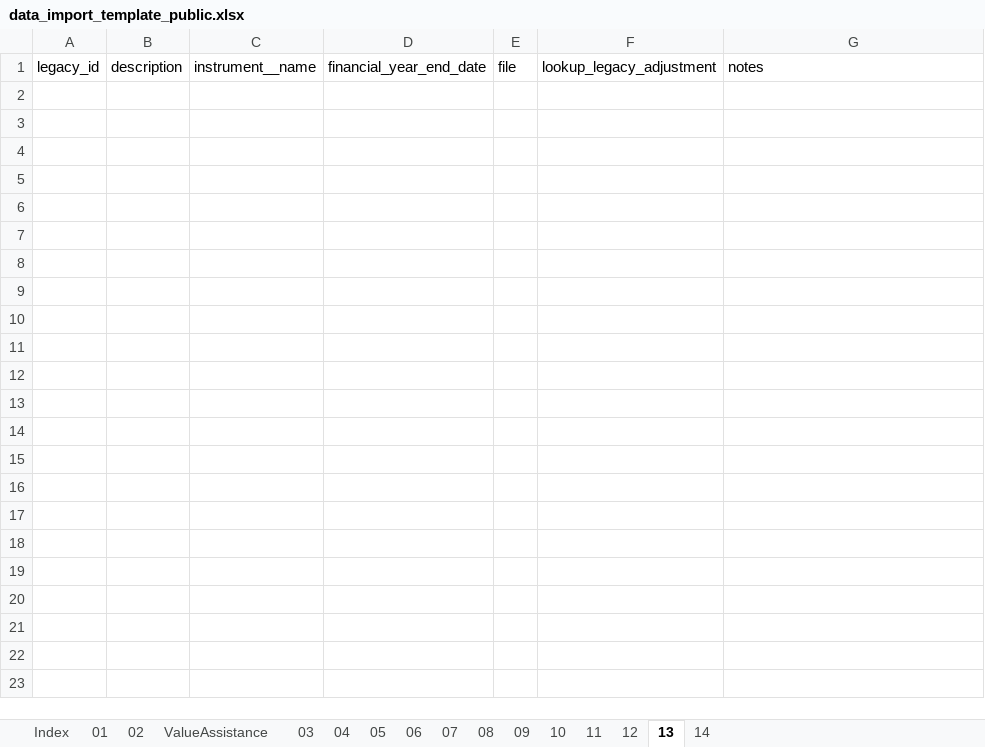
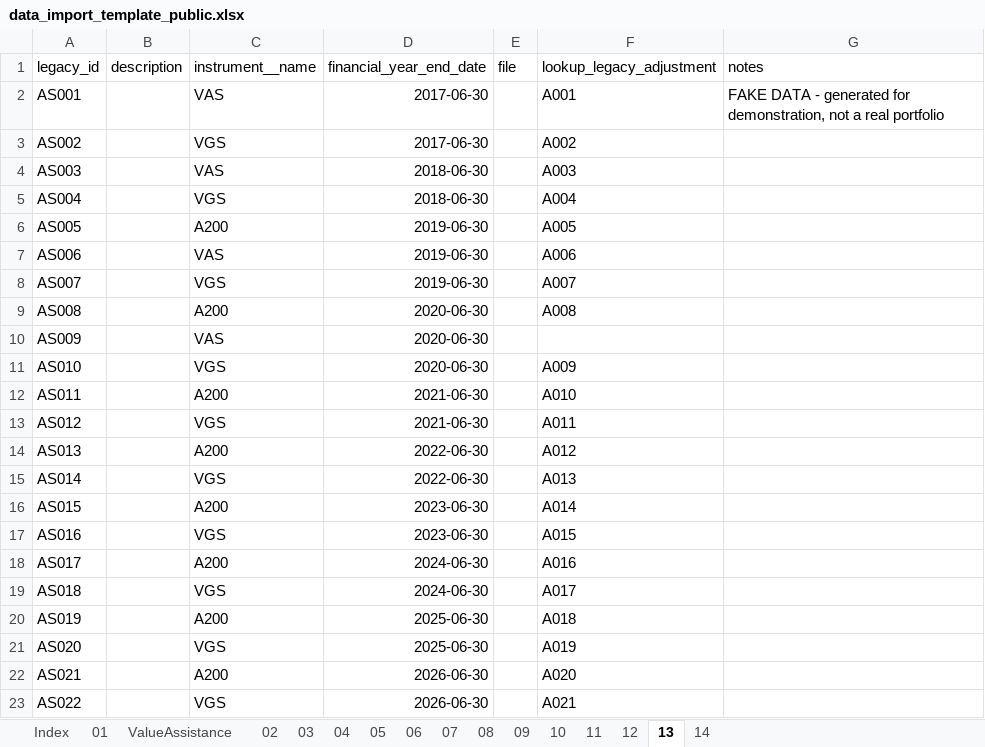
Before and after one commit to pretoriusdre/share-dinkum, an Excel workbook: share_dinkum_proj/share_dinkum_app/import_data/data_import_template_public.xlsx, sheet 13, drawn as a sheet; values as stored, in another font and other column widths than the file's, no borders; table styles not drawn; the diff names each change by its address in the sheet, - before the commit and + after, or states it on an @@ line.

Commit message:
Add ETF annual statements to the fake portfolio

```diff
--- a/share_dinkum_proj/share_dinkum_app/import_data/data_import_template_public.xlsx (sheet 13)
+++ b/share_dinkum_proj/share_dinkum_app/import_data/data_import_template_public.xlsx (sheet 13)
@@ sheet tab order changed: Index | 01 | ValueAssistance | 02 | 03 | 04 | 05 | 06 | 07 | 08 | 09 | 10 | 11 | 12 | 13 | 14 @@
+row 2: AS001 |  | VAS | 2017-06-30 |  | A001 | FAKE DATA - generated for demonstration, not a real portfolio
+row 3: AS002 |  | VGS | 2017-06-30 |  | A002
+row 4: AS003 |  | VAS | 2018-06-30 |  | A003
+row 5: AS004 |  | VGS | 2018-06-30 |  | A004
+row 6: AS005 |  | A200 | 2019-06-30 |  | A005
+row 7: AS006 |  | VAS | 2019-06-30 |  | A006
+row 8: AS007 |  | VGS | 2019-06-30 |  | A007
+row 9: AS008 |  | A200 | 2020-06-30 |  | A008
+row 10: AS009 |  | VAS | 2020-06-30
+row 11: AS010 |  | VGS | 2020-06-30 |  | A009
+row 12: AS011 |  | A200 | 2021-06-30 |  | A010
+row 13: AS012 |  | VGS | 2021-06-30 |  | A011
+row 14: AS013 |  | A200 | 2022-06-30 |  | A012
+row 15: AS014 |  | VGS | 2022-06-30 |  | A013
+row 16: AS015 |  | A200 | 2023-06-30 |  | A014
+row 17: AS016 |  | VGS | 2023-06-30 |  | A015
+row 18: AS017 |  | A200 | 2024-06-30 |  | A016
+row 19: AS018 |  | VGS | 2024-06-30 |  | A017
+row 20: AS019 |  | A200 | 2025-06-30 |  | A018
+row 21: AS020 |  | VGS | 2025-06-30 |  | A019
+row 22: AS021 |  | A200 | 2026-06-30 |  | A020
+row 23: AS022 |  | VGS | 2026-06-30 |  | A021
```
Also changed, not shown: sheet 14, sheet 07, sheet ValueAssistance, sheet Index, 6 other files.
